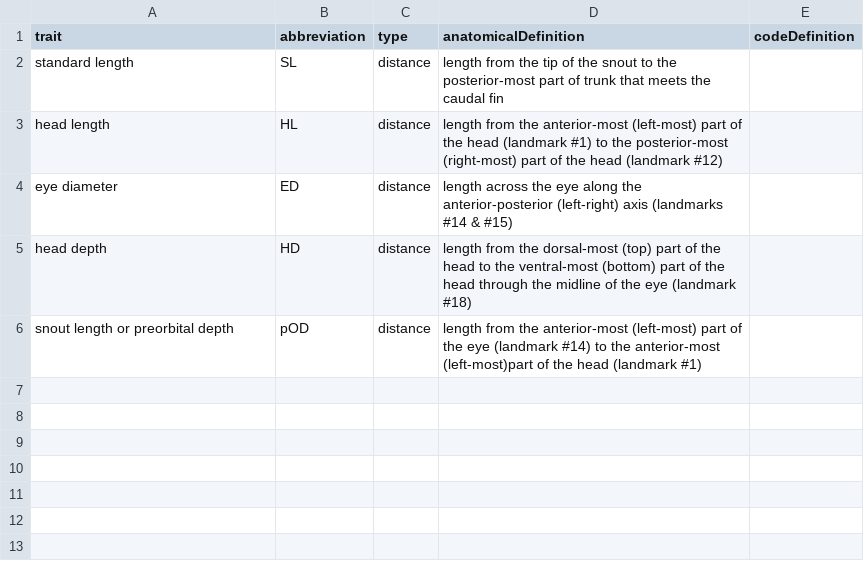
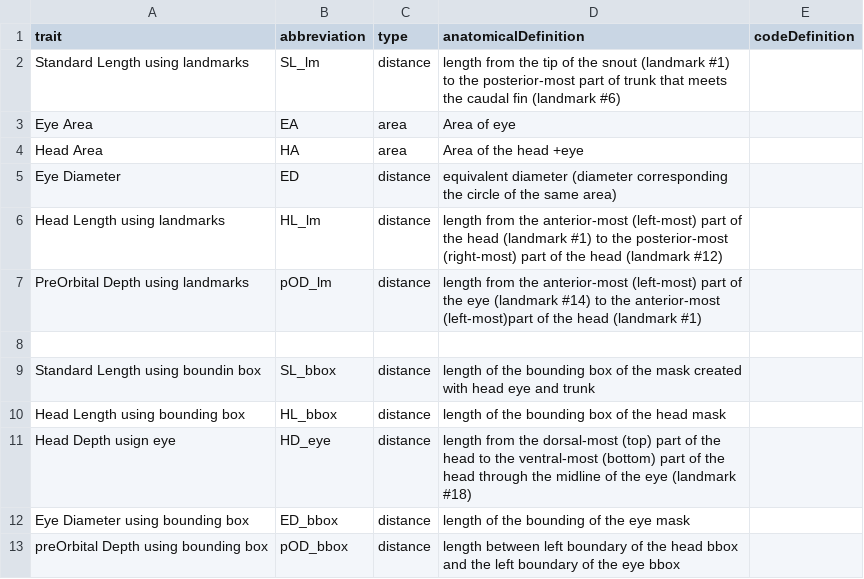
Before and after one commit to hdr-bgnn/Minnow_Segmented_Traits, a CSV file: Traits/MinnowMeasurements (trimmed 12Jul2022).csv, drawn as a sheet.

Commit message:
Update MinnowMeasurements (trimmed 12Jul2022).csv

```diff
--- a/Traits/MinnowMeasurements (trimmed 12Jul2022).csv
+++ b/Traits/MinnowMeasurements (trimmed 12Jul2022).csv
@@ -1,6 +1,13 @@
 trait,abbreviation,type,anatomicalDefinition,codeDefinition
-standard length, SL,distance,length from the tip of the snout to the posterior-most part of trunk that meets the caudal fin,
-head length,HL,distance,length from the anterior-most (left-most) part of the head (landmark #1) to the posterior-most (right-most) part of the head (landmark #12),
-eye diameter,ED,distance,length across the eye along the anterior-posterior (left-right) axis (landmarks #14 & #15),
-head depth,HD,distance,length from the dorsal-most (top) part of the head to the ventral-most (bottom) part of the head through the midline of the eye (landmark #18),
-snout length or preorbital depth,pOD,distance,length from the anterior-most (left-most) part of the eye (landmark #14) to the anterior-most (left-most)part of the head (landmark #1),
+Standard Length using landmarks,SL_lm,distance,length from the tip of the snout (landmark #1) to the posterior-most part of trunk that meets the caudal fin (landmark #6),
+Eye Area ,EA,area,Area of eye,
+Head Area,HA,area,Area of the head +eye ,
+Eye Diameter,ED,distance,equivalent diameter (diameter corresponding the circle of the same area),
+Head Length using landmarks,HL_lm,distance,length from the anterior-most (left-most) part of the head (landmark #1) to the posterior-most (right-most) part of the head (landmark #12),
+PreOrbital Depth using landmarks,pOD_lm,distance,length from the anterior-most (left-most) part of the eye (landmark #14) to the anterior-most (left-most)part of the head (landmark #1),
+,,,,
+Standard Length using boundin box,SL_bbox,distance,length of the bounding box of the mask created with head eye and trunk,
+Head Length using bounding box,HL_bbox,distance,length of the bounding box of the head mask,
+Head Depth usign eye,HD_eye,distance,length from the dorsal-most (top) part of the head to the ventral-most (bottom) part of the head through the midline of the eye (landmark #18),
+Eye Diameter using bounding  box,ED_bbox,distance,length of the bounding of the eye mask,
+preOrbital Depth using bounding box,pOD_bbox,distance,length between left boundary of the head bbox and the left boundary of the eye bbox,
```
